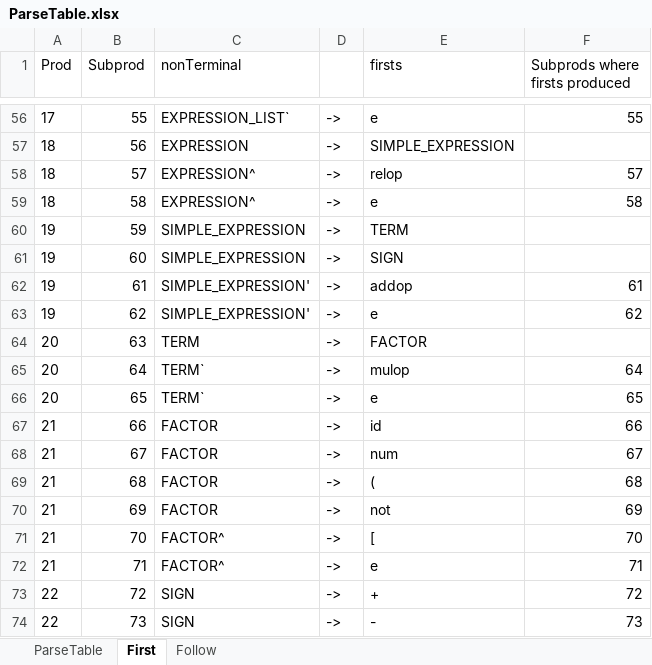
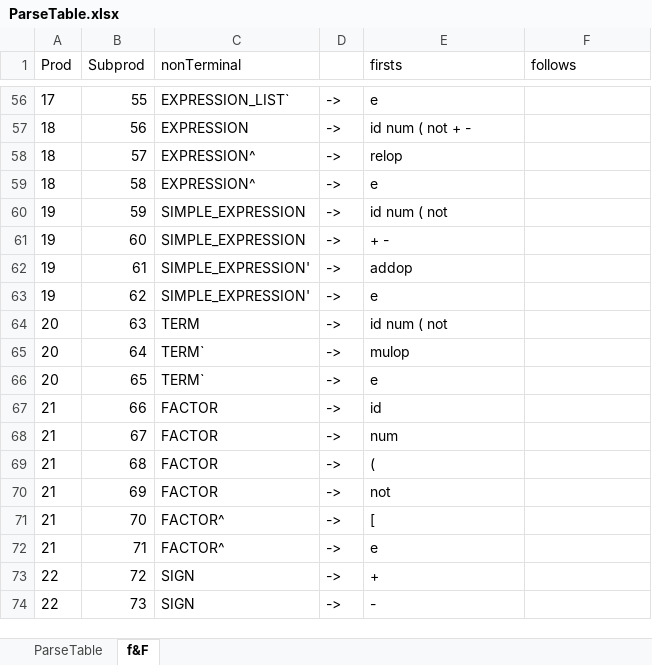
Before and after one commit to ekux44/compiler-front-end, an Excel workbook: doc/ParseTable.xlsx, sheet f&F, drawn as a sheet; only a part is shown, gaps mark what is left out; values as stored, in another font and other column widths than the file's, no borders; the diff covers the shown part only; the diff names each change by its address in the sheet, - before the commit and + after, or states it on an @@ line.

Commit message:
finished first set

```diff
--- a/doc/ParseTable.xlsx (sheet f&F)
+++ b/doc/ParseTable.xlsx (sheet f&F)
-sheet tab: First
+sheet tab: f&F
-sheet tab: Follow
-F1: Subprods where firsts produced
+F1: follows
-F56 (follows): 55
+F56 (follows): (empty)
-E57 (firsts): SIMPLE_EXPRESSION
+E57 (firsts): id num ( not + -
-F58 (follows): 57
+F58 (follows): (empty)
-F59 (follows): 58
+F59 (follows): (empty)
-E60 (firsts): TERM
+E60 (firsts): id num ( not
-E61 (firsts): SIGN
+E61 (firsts): + -
-F62 (follows): 61
+F62 (follows): (empty)
-F63 (follows): 62
+F63 (follows): (empty)
-E64 (firsts): FACTOR
+E64 (firsts): id num ( not
-F65 (follows): 64
+F65 (follows): (empty)
-F66 (follows): 65
+F66 (follows): (empty)
-F67 (follows): 66
+F67 (follows): (empty)
-F68 (follows): 67
+F68 (follows): (empty)
-F69 (follows): 68
+F69 (follows): (empty)
-F70 (follows): 69
+F70 (follows): (empty)
-F71 (follows): 70
+F71 (follows): (empty)
-F72 (follows): 71
+F72 (follows): (empty)
-F73 (follows): 72
+F73 (follows): (empty)
-F74 (follows): 73
+F74 (follows): (empty)
```
Also changed, not shown: 54 edited cells elsewhere in this sheet.
